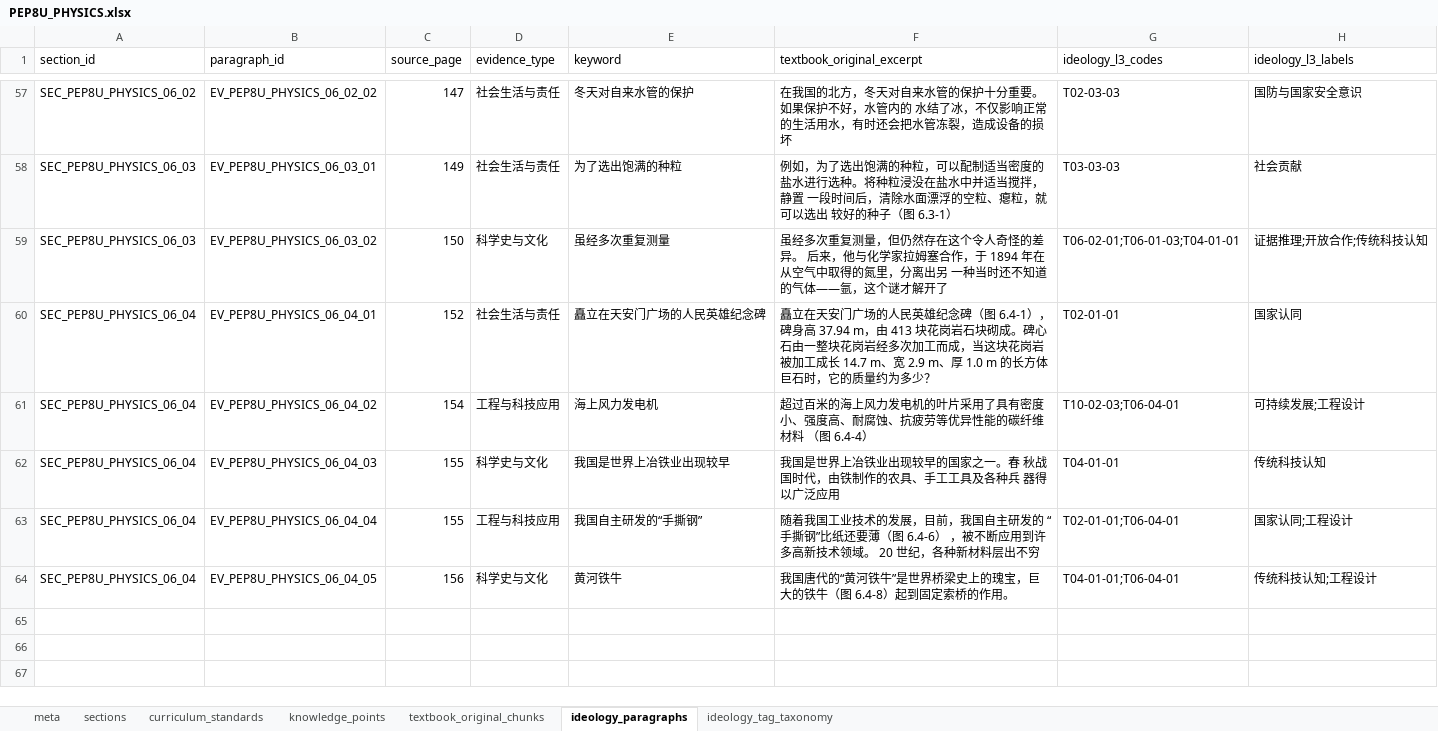
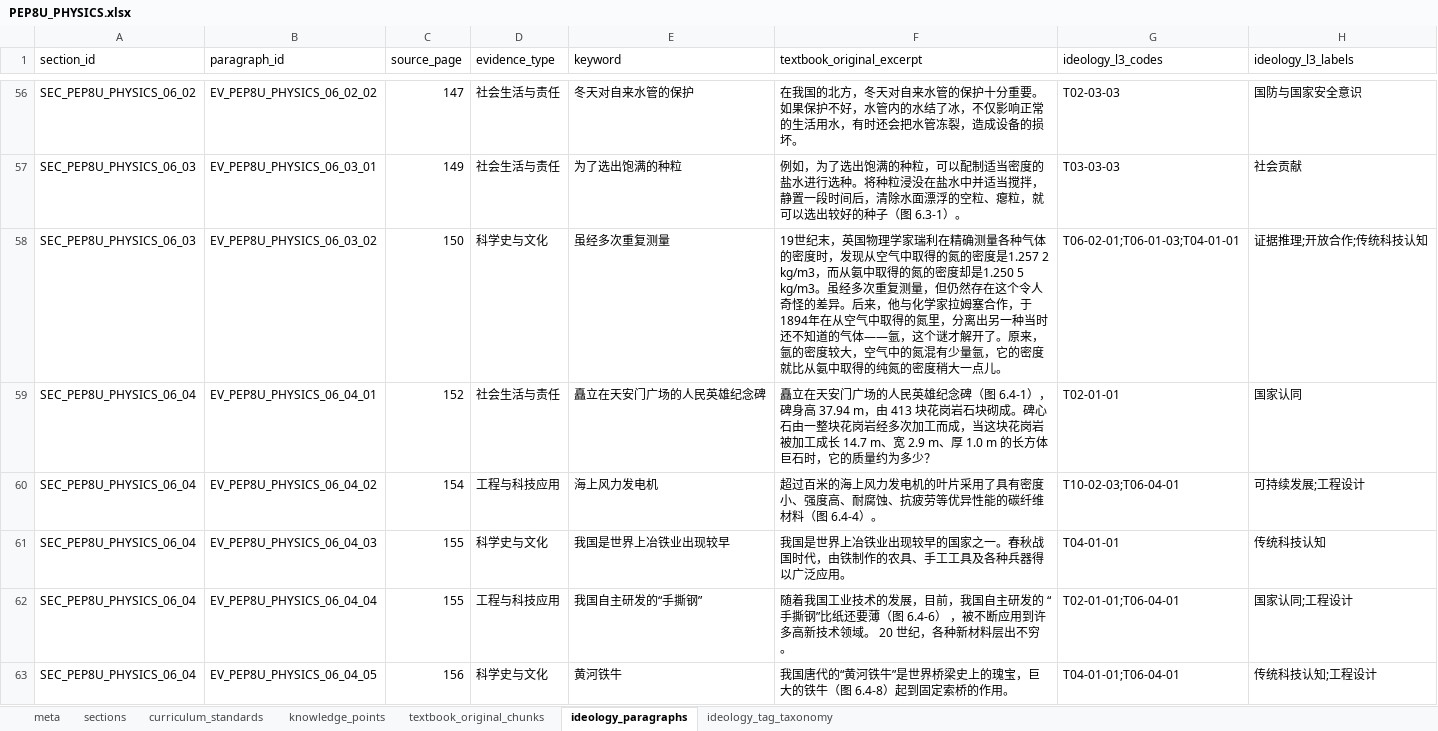
Before and after one commit to simone2401/Sizheng, an Excel workbook: PEP8U_PHYSICS.xlsx, sheet ideology_paragraphs, drawn as a sheet; only a part is shown, gaps mark what is left out; values as stored, in another font and other column widths than the file's, no borders; addresses are those after the commit; the diff covers the shown part only; the diff names each change by its address in the sheet, - before the commit and + after, or states it on an @@ line.

```diff
--- a/PEP8U_PHYSICS.xlsx (sheet ideology_paragraphs)
+++ b/PEP8U_PHYSICS.xlsx (sheet ideology_paragraphs)
-F56 (textbook_original_excerpt): …水管内的 水结了冰，不仅影响正常的生活用水，有时还会把水管冻裂，造成设备的损坏
+F56 (textbook_original_excerpt): …水管内的水结了冰，不仅影响正常的生活用水，有时还会把水管冻裂，造成设备的损坏。
-F57 (textbook_original_excerpt): …当密度的 盐水进行选种。将种粒浸没在盐水中并适当搅拌，静置 一段时间后，清除水面漂浮的空粒、瘪粒，就可以选出 较好的种子（图 6.3-1）
+F57 (textbook_original_excerpt): …当密度的盐水进行选种。将种粒浸没在盐水中并适当搅拌，静置一段时间后，清除水面漂浮的空粒、瘪粒，就可以选出较好的种子（图 6.3-1）。
-F58 (textbook_original_excerpt): 虽经多次重复测量，但仍然存在这个令人奇怪的差异。 后来，他与化学家拉姆塞合作，于 1894 年在从空气中取得的氮里，分离出另 一种当时还不知道的气体——氩，这个谜才解开了
+F58 (textbook_original_excerpt): 19世纪末，英国物理学家瑞利在精确测量各种气体的密度时，发现从空气中取得的氮的密度是1.257 2 kg/m3，而从氨中取得的氮的密度却是1.250 5 kg/m3。虽经多次重复测量，但仍然存在这个令人奇怪的差异。后来，他与化学家拉姆塞合作，于1894年在从空气中取得的氮里，分离出另一种当时还不知道的气体——氩，这个谜才解开了。原来，氩的密度较大，空气中的氮混有少量氩，它的密度就比从氨中取得的纯氮的密度稍大一点儿。
-F60 (textbook_original_excerpt): …具有密度 小、强度高、耐腐蚀、抗疲劳等优异性能的碳纤维材料 （图 6.4-4）
+F60 (textbook_original_excerpt): …具有密度小、强度高、耐腐蚀、抗疲劳等优异性能的碳纤维材料（图 6.4-4）。
-F61 (textbook_original_excerpt): …之一。春 秋战国时代，由铁制作的农具、手工工具及各种兵 器得以广泛应用
+F61 (textbook_original_excerpt): …之一。春秋战国时代，由铁制作的农具、手工工具及各种兵器得以广泛应用。
-F62 (textbook_original_excerpt): …层出不穷
+F62 (textbook_original_excerpt): …层出不穷。
```
Also changed, not shown: 1 removed row and 45 edited cells elsewhere in this sheet, 18 other files.
